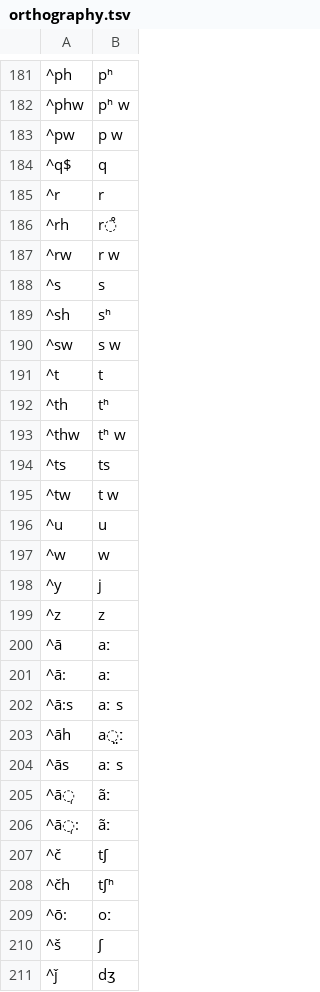
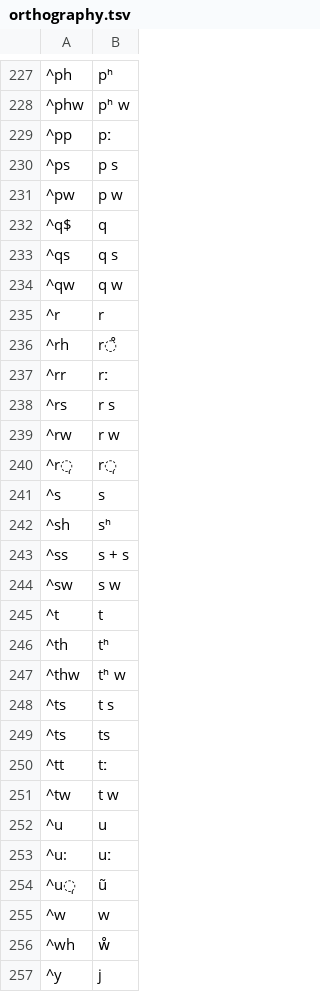
Before and after one commit to lexibank/halenepal, a TSV file: etc/orthography.tsv, drawn as a sheet; only a part is shown, gaps mark what is left out; the shorter side is filled out with more unchanged rows; the diff covers the shown part only; the diff names each change by its address in the sheet, - before the commit and + after, or states it on an @@ line.

```diff
--- a/etc/orthography.tsv
+++ b/etc/orthography.tsv
+row 229: ^pp | pː
+row 230: ^ps | p s
+row 233: ^qs | q s
+row 234: ^qw | q w
+row 237: ^rr | rː
+row 238: ^rs | r s
+row 240: ^r̩ | r̩
+row 243: ^ss | s + s
+row 248: ^ts | t s
+row 250: ^tt | tː
+row 253: ^u: | uː
+row 254: ^u̩ | ũ
+row 256: ^wh | ẘ
```
Also changed, not shown: 60 added rows and 1 edited cell elsewhere in this file, cldf/parameters.csv, 8 other files.
